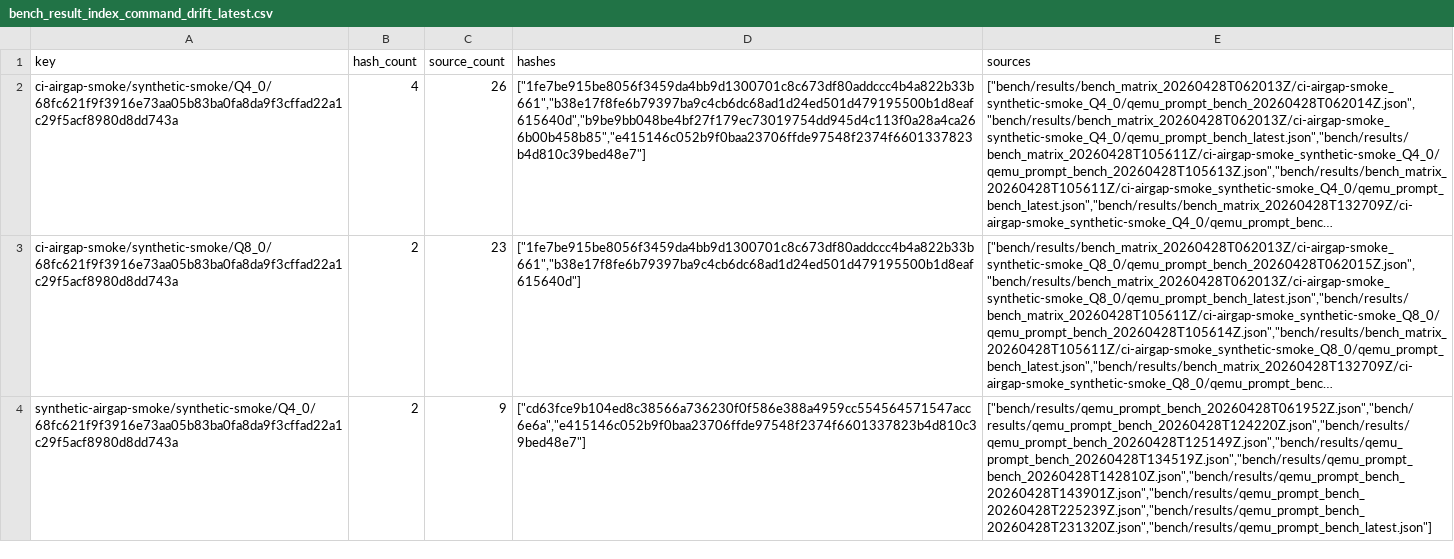
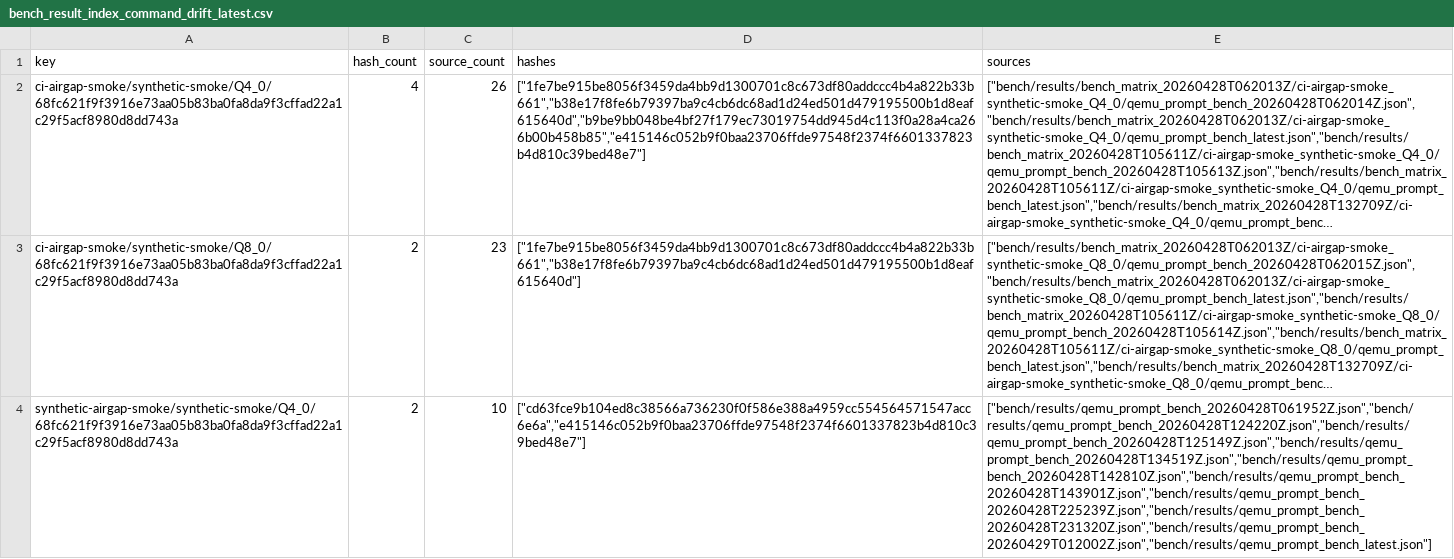
Before and after one commit to daniel-mf-92/holyc-inference, a CSV file: bench/results/bench_result_index_command_drift_latest.csv, drawn as a sheet; long unchanged cells end in …; the diff names each change by its address in the sheet, - before the commit and + after, or states it on an @@ line.

```diff
--- a/bench/results/bench_result_index_command_drift_latest.csv
+++ b/bench/results/bench_result_index_command_drift_latest.csv
-C4 (source_count): 9
+C4 (source_count): 10
-E4 (sources): ["bench/results/qemu_prompt_bench_20260428T061952Z.json","bench/results/qemu_prompt_bench_20260428T124220Z.json","bench/results/qemu_prompt_bench_20260428T125149Z.json","bench/results/qemu_prompt_bench_20260428T134519Z.json","bench/results/qemu_prompt_bench_20260428T142810Z.json","bench/results/qemu_prompt_bench_20260428T143901Z.json","bench/results/qemu_prompt_bench_20260428T225239Z.json","bench/results/qemu_prompt_bench_20260428T231320Z.json","bench/results/qemu_prompt_bench_latest.json"]
+E4 (sources): ["bench/results/qemu_prompt_bench_20260428T061952Z.json","bench/results/qemu_prompt_bench_20260428T124220Z.json","bench/results/qemu_prompt_bench_20260428T125149Z.json","bench/results/qemu_prompt_bench_20260428T134519Z.json","bench/results/qemu_prompt_bench_20260428T142810Z.json","bench/results/qemu_prompt_bench_20260428T143901Z.json","bench/results/qemu_prompt_bench_20260428T225239Z.json","bench/results/qemu_prompt_bench_20260428T231320Z.json","bench/results/qemu_prompt_bench_20260429T012002Z.json","bench/results/qemu_prompt_bench_latest.json"]
```
Also changed, not shown: bench/results/bench_artifact_manifest_latest.csv, bench/results/bench_result_index_latest.csv, 18 other files.
